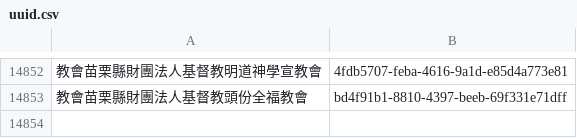
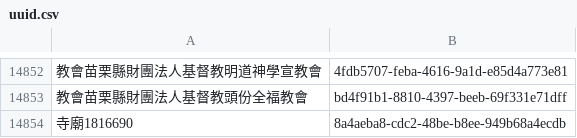
Before and after one commit to kiang/religion, a CSV file: data/uuid.csv, drawn as a sheet; only a part is shown, gaps mark what is left out; the diff names each change by its address in the sheet, - before the commit and + after, or states it on an @@ line.

```diff
--- a/data/uuid.csv
+++ b/data/uuid.csv
+row 14854: 寺廟1816690 | 8a4aeba8-cdc2-48be-b8ee-949b68a4ecdb
```
Also changed, not shown: data/count.csv, data/missing.csv, 20 other files.
